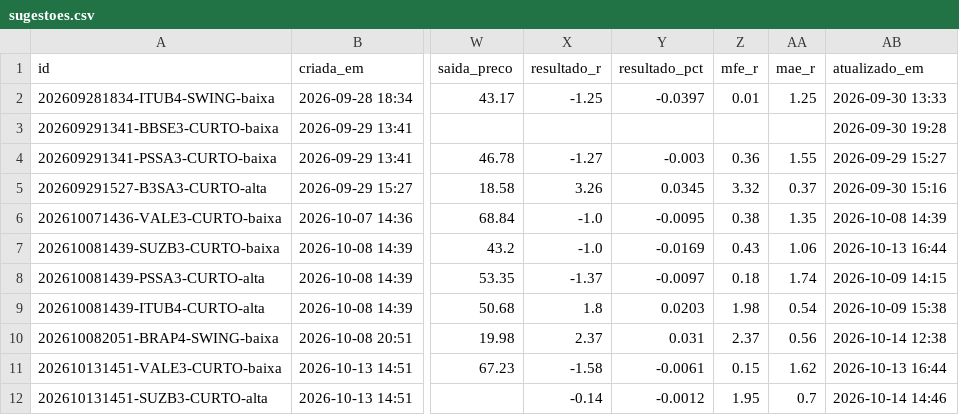
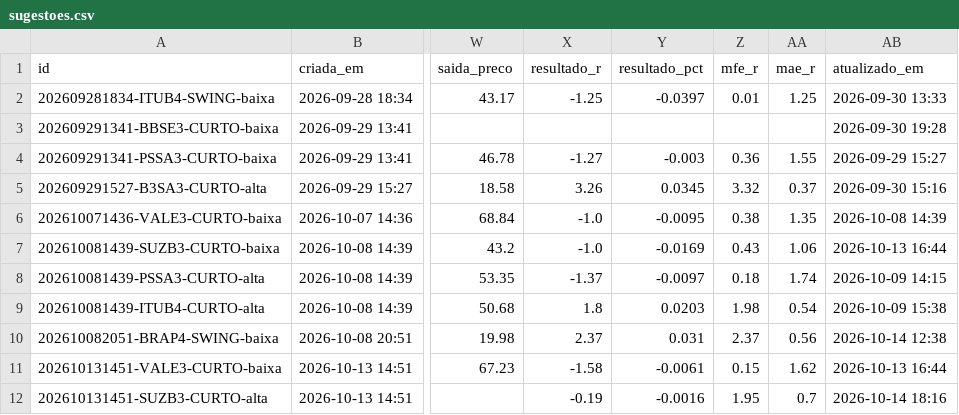
Before and after one commit to DCS1986/PAINEL-ARBITRAGEM, a CSV file: radar_tecnico/radar/sugestoes.csv, drawn as a sheet; only a part is shown, gaps mark what is left out; the diff names each change by its address in the sheet, - before the commit and + after, or states it on an @@ line.

```diff
--- a/radar_tecnico/radar/sugestoes.csv
+++ b/radar_tecnico/radar/sugestoes.csv
-X12 (resultado_r): -0.14
+X12 (resultado_r): -0.19
-Y12 (resultado_pct): -0.0012
+Y12 (resultado_pct): -0.0016
-AB12 (atualizado_em): 2026-10-14 14:46
+AB12 (atualizado_em): 2026-10-14 18:16
```
Also changed, not shown: radar_tecnico/radar/leituras.csv.
